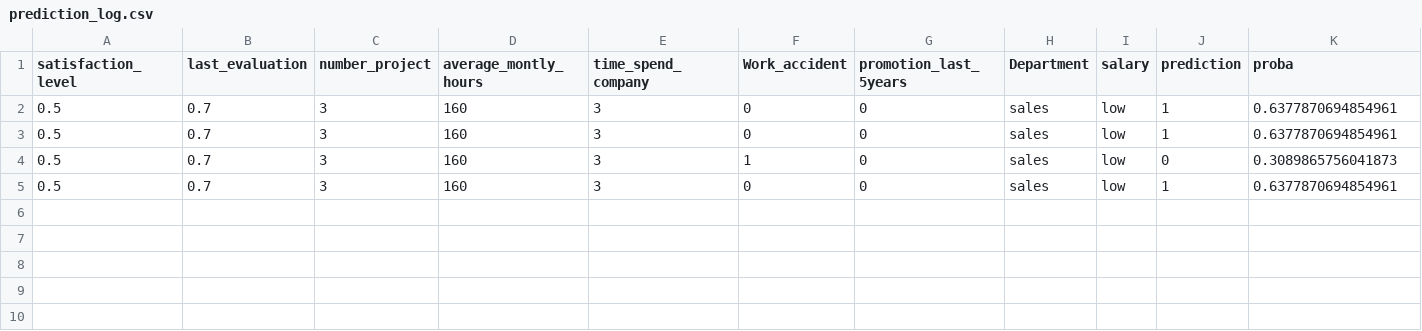
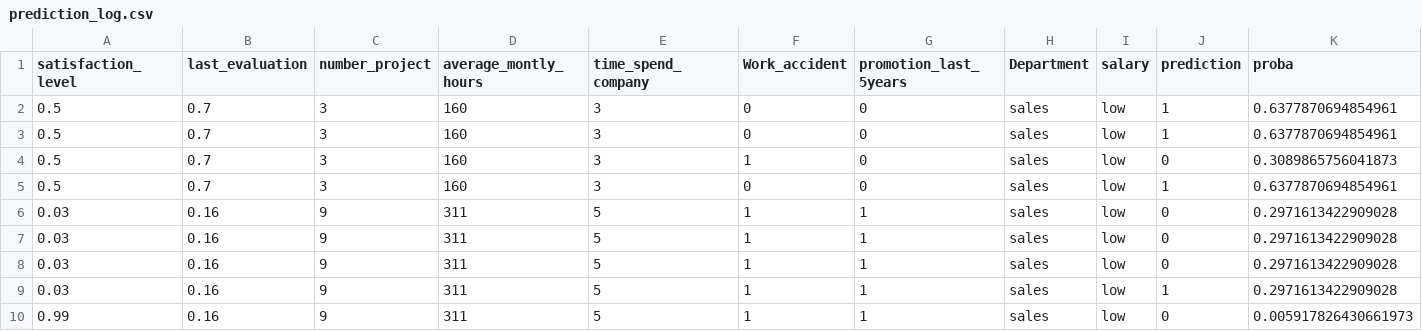
Before and after one commit to Nykm2020/HR_Prognosse_model, a CSV file: data/prediction_log.csv, drawn as a sheet; only a part is shown; rows hold the shown columns only; the diff names each change by its address in the sheet, - before the commit and + after, or states it on an @@ line.

```diff
--- a/data/prediction_log.csv
+++ b/data/prediction_log.csv
+row 6: 0.03 | 0.16 | 9 | 311 | 5 | 1 | 1 | sales | low | 0 | 0.2971613422909028
+row 7: 0.03 | 0.16 | 9 | 311 | 5 | 1 | 1 | sales | low | 0 | 0.2971613422909028
+row 8: 0.03 | 0.16 | 9 | 311 | 5 | 1 | 1 | sales | low | 0 | 0.2971613422909028
+row 9: 0.03 | 0.16 | 9 | 311 | 5 | 1 | 1 | sales | low | 1 | 0.2971613422909028
+row 10: 0.99 | 0.16 | 9 | 311 | 5 | 1 | 1 | sales | low | 0 | 0.005917826430661973
```
Also changed, not shown: 3 other files.
